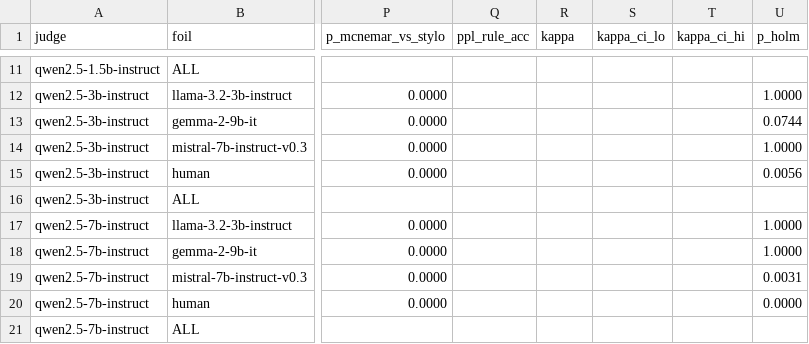
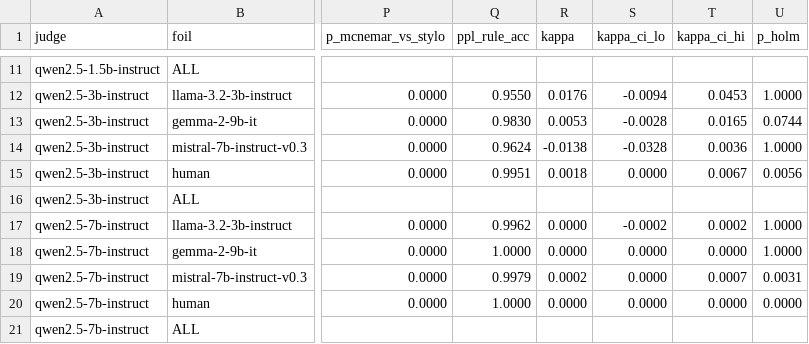
Before and after one commit to shehryars715/MirrorTest, a CSV file: mirror-test-llms/results/tables/main_ppp.csv, drawn as a sheet; only a part is shown, gaps mark what is left out; the diff covers the shown part only; the diff names each change by its address in the sheet, - before the commit and + after, or states it on an @@ line.

Commit message:
Session-6: IPP + base ablation + perplexity rule complete; para-judging bug found & fixed
Results:
- ppl rule identifies SELF at 0.96-1.00 (judges >=3B) yet kappa ~ 0.00 with
  the judges' verbal choices: near-perfect IMPLICIT self-info, unused by the
  EXPLICIT channel (H4 refuted in the interesting direction)
- ppl rule on paraphrased pairs: 0.998 -> 0.712 (mostly lexical, real residue)
- IPP: pure response-bias regimes (0.5B yes-to-all, 3B/7B/14B no-to-all);
  d' uninterpretable => outcome-4 methods warning holds
- base vs instruct: base ~ instruct everywhere; 14B-base already detects
  human text at 0.84 AUROC => signal is pretrained, not alignment-created;
  gemma inversion present in base models too

Fix: paraphrase-condition run_ids collided with core run_ids (para pairs
reuse pair_id for McNemar) so para judging silently skipped everything;
run_id now carries a __para tag. Notebook rebuilt (payload carries the fix).

```diff
--- a/mirror-test-llms/results/tables/main_ppp.csv
+++ b/mirror-test-llms/results/tables/main_ppp.csv
-Q12 (ppl_rule_acc): (empty)
+Q12 (ppl_rule_acc): 0.9550
-R12 (kappa): (empty)
+R12 (kappa): 0.0176
-S12 (kappa_ci_lo): (empty)
+S12 (kappa_ci_lo): -0.0094
-T12 (kappa_ci_hi): (empty)
+T12 (kappa_ci_hi): 0.0453
-Q13 (ppl_rule_acc): (empty)
+Q13 (ppl_rule_acc): 0.9830
-R13 (kappa): (empty)
+R13 (kappa): 0.0053
-S13 (kappa_ci_lo): (empty)
+S13 (kappa_ci_lo): -0.0028
-T13 (kappa_ci_hi): (empty)
+T13 (kappa_ci_hi): 0.0165
-Q14 (ppl_rule_acc): (empty)
+Q14 (ppl_rule_acc): 0.9624
-R14 (kappa): (empty)
+R14 (kappa): -0.0138
-S14 (kappa_ci_lo): (empty)
+S14 (kappa_ci_lo): -0.0328
-T14 (kappa_ci_hi): (empty)
+T14 (kappa_ci_hi): 0.0036
-Q15 (ppl_rule_acc): (empty)
+Q15 (ppl_rule_acc): 0.9951
-R15 (kappa): (empty)
+R15 (kappa): 0.0018
-S15 (kappa_ci_lo): (empty)
+S15 (kappa_ci_lo): 0.0000
-T15 (kappa_ci_hi): (empty)
+T15 (kappa_ci_hi): 0.0067
-Q17 (ppl_rule_acc): (empty)
+Q17 (ppl_rule_acc): 0.9962
-R17:R18 (kappa): (empty)
+R17:R18 (kappa): 0.0000
-S17 (kappa_ci_lo): (empty)
+S17 (kappa_ci_lo): -0.0002
-T17 (kappa_ci_hi): (empty)
+T17 (kappa_ci_hi): 0.0002
-Q18 (ppl_rule_acc): (empty)
+Q18 (ppl_rule_acc): 1.0000
-S18:S20 (kappa_ci_lo): (empty)
+S18:S20 (kappa_ci_lo): 0.0000
-T18 (kappa_ci_hi): (empty)
+T18 (kappa_ci_hi): 0.0000
-Q19 (ppl_rule_acc): (empty)
+Q19 (ppl_rule_acc): 0.9979
-R19 (kappa): (empty)
+R19 (kappa): 0.0002
-T19 (kappa_ci_hi): (empty)
+T19 (kappa_ci_hi): 0.0007
-Q20 (ppl_rule_acc): (empty)
+Q20 (ppl_rule_acc): 1.0000
-R20 (kappa): (empty)
+R20 (kappa): 0.0000
-T20 (kappa_ci_hi): (empty)
+T20 (kappa_ci_hi): 0.0000
```
Also changed, not shown: 48 edited cells elsewhere in this file, mirror-test-llms/results/tables/refusals.csv, 27 other files.
